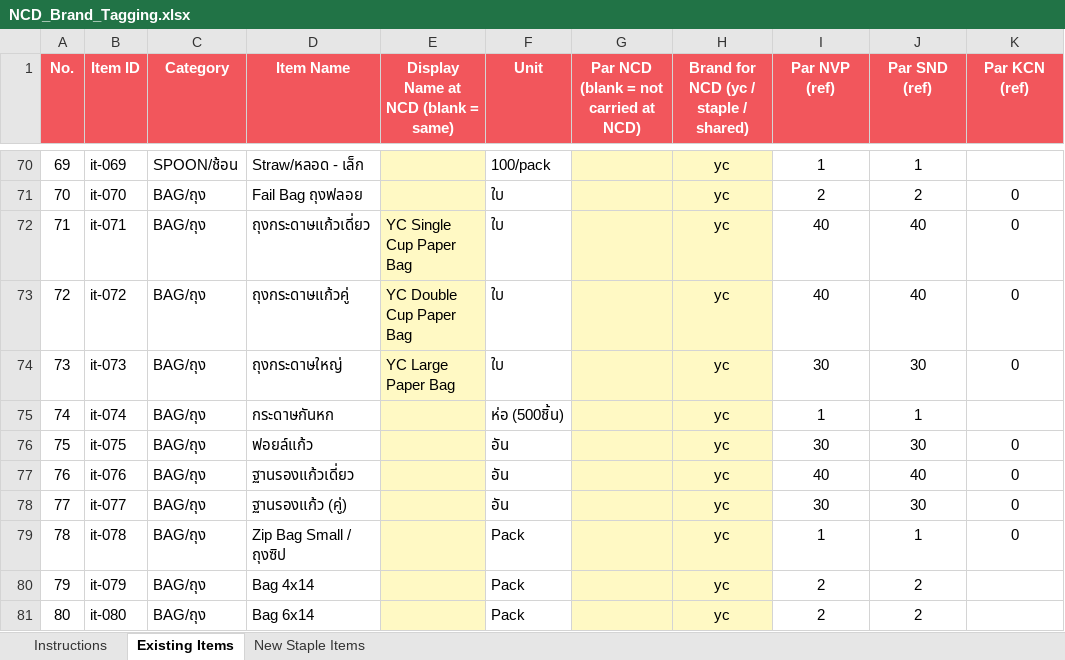
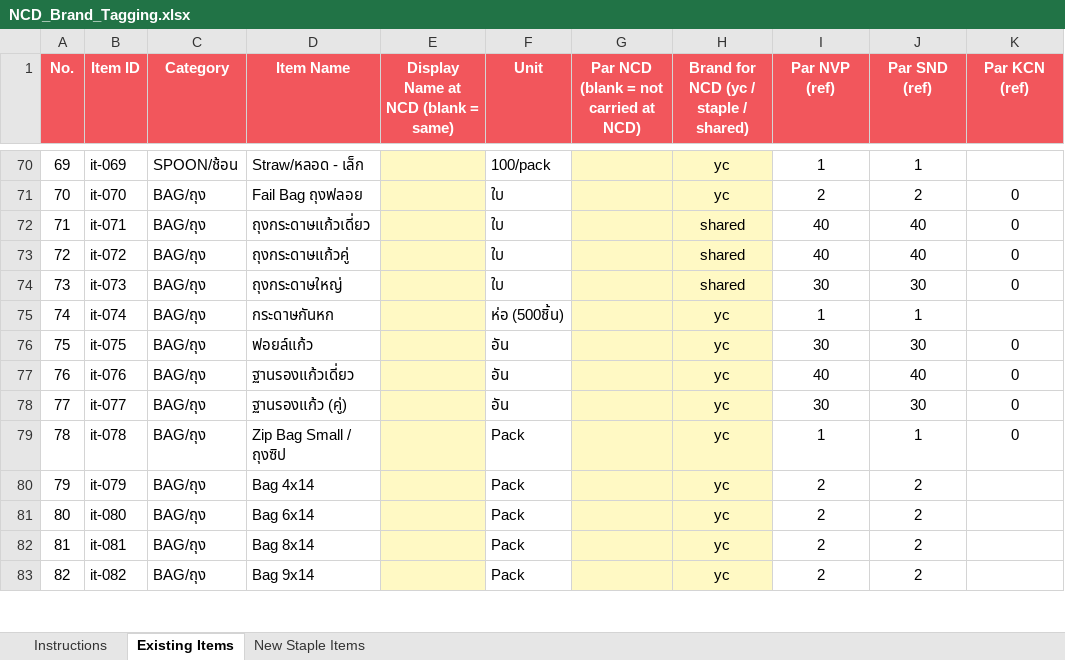
Before and after one commit to praesuvasa/ycstock, an Excel workbook: NCD_Brand_Tagging.xlsx, sheet Existing Items, drawn as a sheet; only a part is shown, gaps mark what is left out; the shorter side is filled out with more unchanged rows; values as stored, in another font and other column widths than the file's, no borders; the diff names each change by its address in the sheet, - before the commit and + after, or states it on an @@ line.

Commit message:
NCD_Brand_Tagging: กลับคำ — ถุงกระดาษ 3 แบบเป็น shared ไม่แยกแบรนด์
แพรแก้ 2026-08-05 — ถุงกระดาษแก้วเดี่ยว/คู่/ใหญ่ (it-071/072/073) ใช้ร่วมกัน
ทั้ง 2 แบรนด์จริง ไม่ได้ทำคนละแบบเหมือนถ้วย 14oz ตามที่เข้าใจผิดไปก่อนหน้า

- ตั้ง brand suggestion กลับเป็น shared (จากที่เคยตั้ง yc + ชื่อแยกไปก่อน)
- ลบแถว Staple Single/Double Cup Paper Bag และ Staple Large Paper Bag
  ออกจากชีต New Staple Items (ไม่ต้องมีของแยกแล้ว)
- ถ้วย 14oz (it-056) ยังแยก YC/Staple เหมือนเดิม ไม่เปลี่ยน — แพรยืนยันเฉพาะถุงกระดาษ

```diff
--- a/NCD_Brand_Tagging.xlsx (sheet Existing Items)
+++ b/NCD_Brand_Tagging.xlsx (sheet Existing Items)
-E72: YC Single Cup Paper Bag
+E72: (empty)
-H72:H74: yc
+H72:H74: shared
-E73: YC Double Cup Paper Bag
+E73: (empty)
-E74: YC Large Paper Bag
+E74: (empty)
```
Also changed, not shown: sheet New Staple Items, 1 other file.
